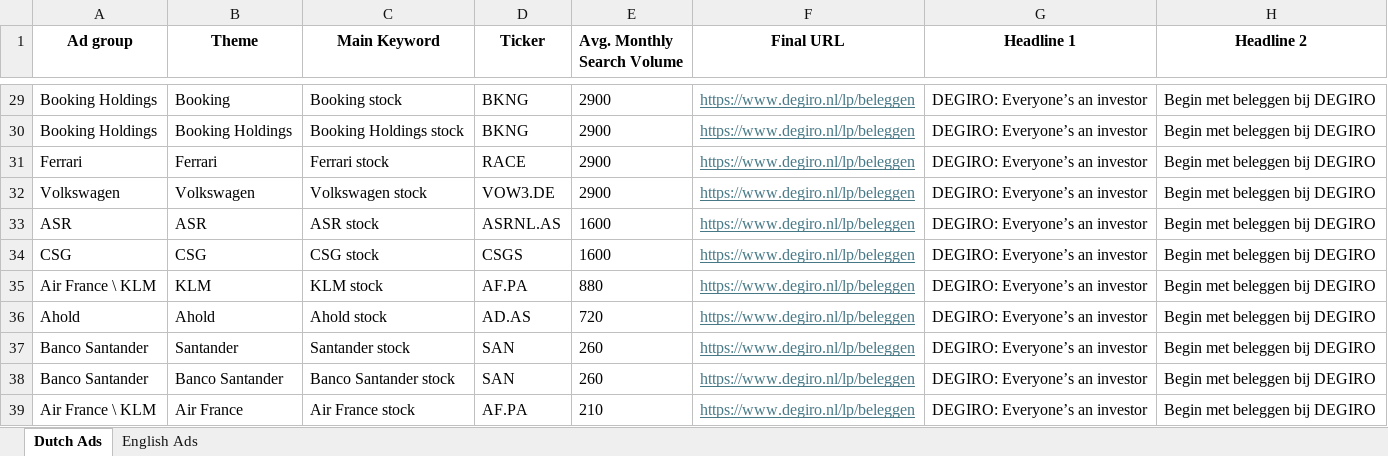
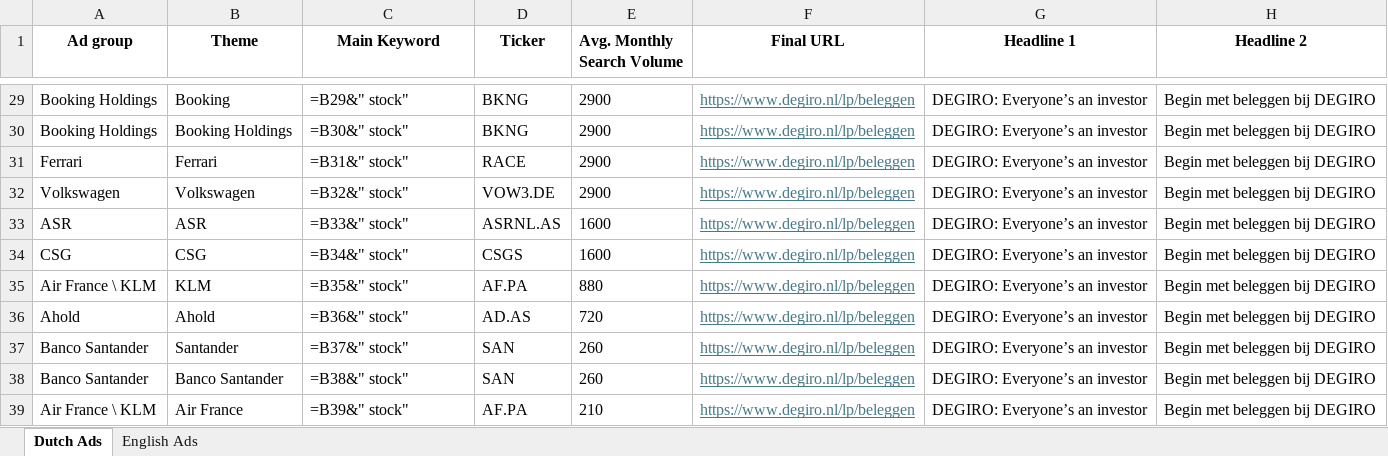
Before and after one commit to MilanvanderGronde/campaigns, an Excel workbook: data/reference/Stock_Campaign_RSA_Translations_source.xlsx, sheet Dutch Ads, drawn as a sheet; only a part is shown, gaps mark what is left out; values as stored, in another font and other column widths than the file's, no borders; formulas without a stored value are shown as written; the diff covers the shown part only; the diff names each change by its address in the sheet, - before the commit and + after, or states it on an @@ line.

```diff
--- a/data/reference/Stock_Campaign_RSA_Translations_source.xlsx (sheet Dutch Ads)
+++ b/data/reference/Stock_Campaign_RSA_Translations_source.xlsx (sheet Dutch Ads)
-C29 (Main Keyword): Booking stock
+C29 (Main Keyword): =B29&" stock"
-C30 (Main Keyword): Booking Holdings stock
+C30 (Main Keyword): =B30&" stock"
-C31 (Main Keyword): Ferrari stock
+C31 (Main Keyword): =B31&" stock"
-C32 (Main Keyword): Volkswagen stock
+C32 (Main Keyword): =B32&" stock"
-C33 (Main Keyword): ASR stock
+C33 (Main Keyword): =B33&" stock"
-C34 (Main Keyword): CSG stock
+C34 (Main Keyword): =B34&" stock"
-C35 (Main Keyword): KLM stock
+C35 (Main Keyword): =B35&" stock"
-C36 (Main Keyword): Ahold stock
+C36 (Main Keyword): =B36&" stock"
-C37 (Main Keyword): Santander stock
+C37 (Main Keyword): =B37&" stock"
-C38 (Main Keyword): Banco Santander stock
+C38 (Main Keyword): =B38&" stock"
-C39 (Main Keyword): Air France stock
+C39 (Main Keyword): =B39&" stock"
```
Also changed, not shown: 26 edited cells elsewhere in this sheet, sheet English Ads, data/reference/Stock_Campaign_RSA_Translations.xlsx.
